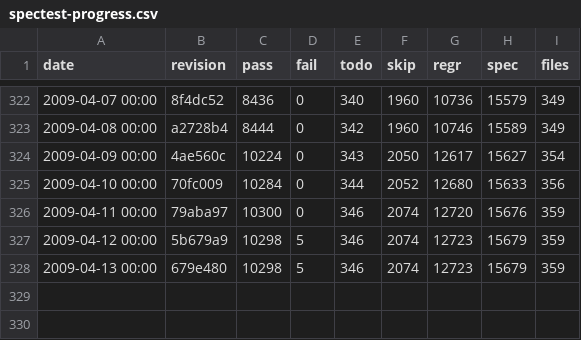
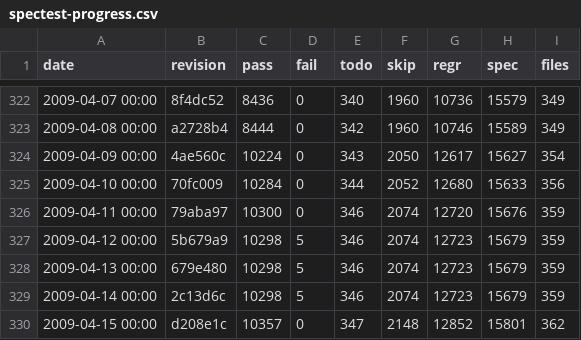
Before and after one commit to rakudo/rakudo, a CSV file: docs/spectest-progress.csv, drawn as a sheet; only a part is shown, gaps mark what is left out; the diff names each change by its address in the sheet, - before the commit and + after, or states it on an @@ line.

Commit message:
spectest-progress.csv update: 362 files, 10357 passing, 0 failing

```diff
--- a/docs/spectest-progress.csv
+++ b/docs/spectest-progress.csv
+row 329: 2009-04-14 00:00 | 2c13d6c | 10298 | 5 | 346 | 2074 | 12723 | 15679 | 359
+row 330: 2009-04-15 00:00 | d208e1c | 10357 | 0 | 347 | 2148 | 12852 | 15801 | 362
```
